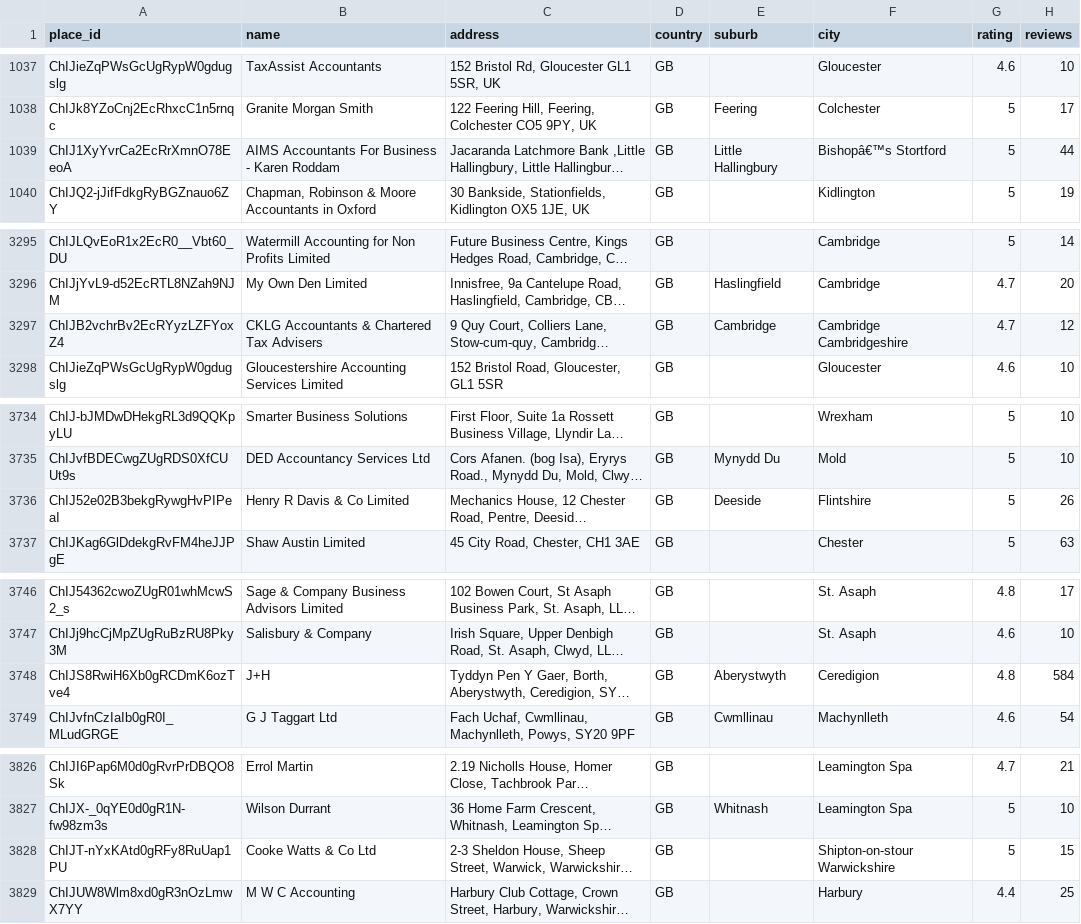
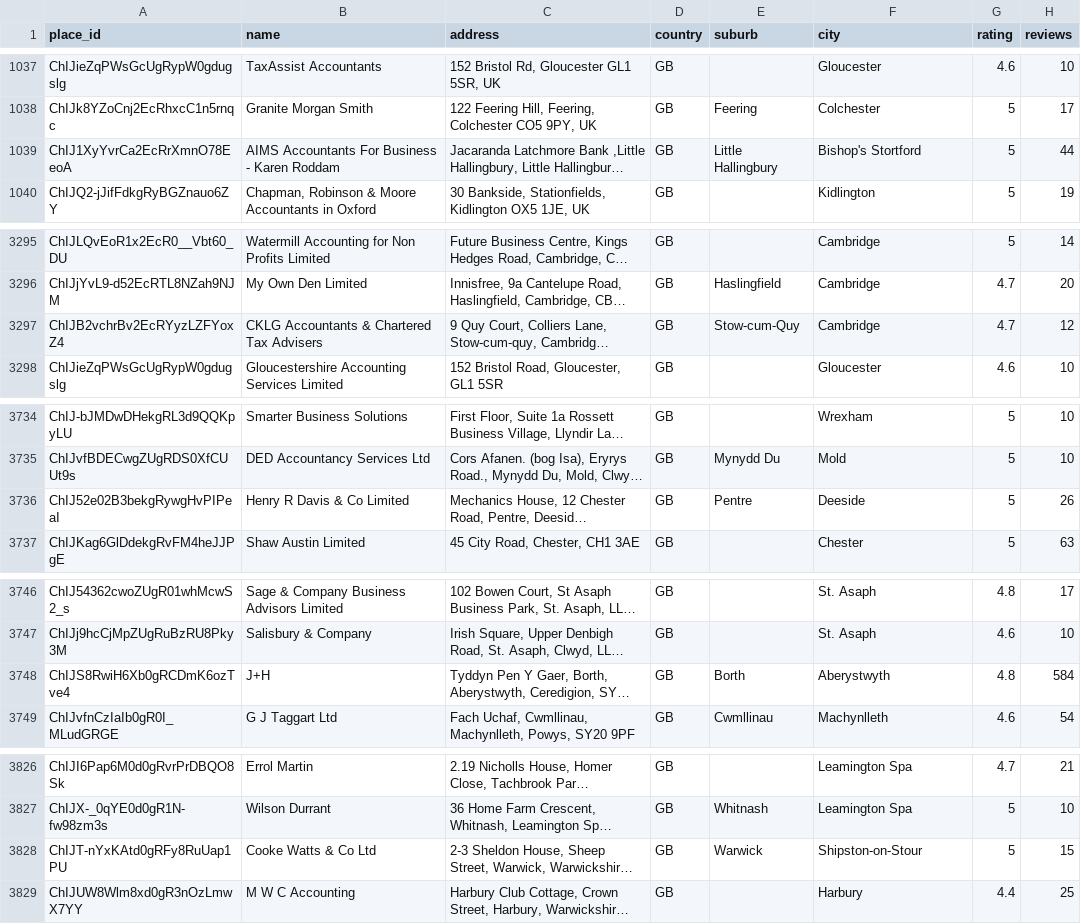
Before and after one commit to zacrabie-getbusy/leadmagnet-taxready, a CSV file: accountants-template.csv, drawn as a sheet; only a part is shown, gaps mark what is left out; long unchanged cells end in …; the diff covers the shown part only; the diff names each change by its address in the sheet, - before the commit and + after, or states it on an @@ line.

Commit message:
add variables to accounting-firms page - matt to confirm if he wants to rename city to town - uk only has 76 cities

```diff
--- a/accountants-template.csv
+++ b/accountants-template.csv
-F1039 (city): Bishopâ€™s Stortford
+F1039 (city): Bishop's Stortford
-E3297 (suburb): Cambridge
+E3297 (suburb): Stow-cum-Quy
-F3297 (city): Cambridge Cambridgeshire
+F3297 (city): Cambridge
-E3736 (suburb): Deeside
+E3736 (suburb): Pentre
-F3736 (city): Flintshire
+F3736 (city): Deeside
-E3748 (suburb): Aberystwyth
+E3748 (suburb): Borth
-F3748 (city): Ceredigion
+F3748 (city): Aberystwyth
-E3828 (suburb): (empty)
+E3828 (suburb): Warwick
-F3828 (city): Shipton-on-stour Warwickshire
+F3828 (city): Shipston-on-Stour
```
Also changed, not shown: 15 edited cells elsewhere in this file, 1 other file.
